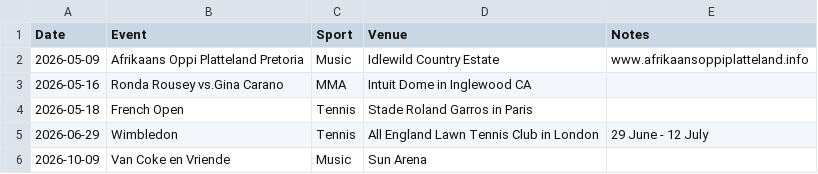
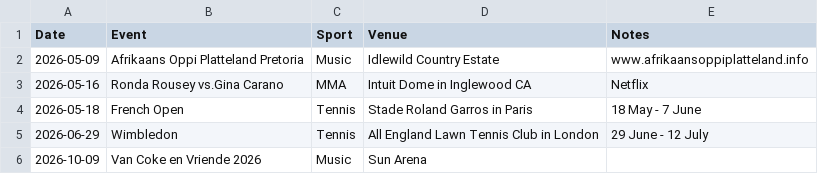
Before and after one commit to mrp36126/mysportzone, a CSV file: data/general_schedule.csv, drawn as a sheet.

Commit message:
Update general_schedule.csv

```diff
--- a/data/general_schedule.csv
+++ b/data/general_schedule.csv
@@ -2,5 +2,5 @@ Date,Event,Sport,Venue,Notes
 2026-05-09,Afrikaans Oppi Platteland Pretoria,Music,Idlewild Country Estate,www.afrikaansoppiplatteland.info
-2026-05-16,Ronda Rousey vs.Gina Carano,MMA,Intuit Dome in Inglewood CA,
-2026-05-18,French Open,Tennis,Stade Roland Garros in Paris
+2026-05-16,Ronda Rousey vs.Gina Carano,MMA,Intuit Dome in Inglewood CA,Netflix
+2026-05-18,French Open,Tennis,Stade Roland Garros in Paris,18 May - 7 June
 2026-06-29,Wimbledon,Tennis,All England Lawn Tennis Club in London,29 June - 12 July
-2026-10-09,Van Coke en Vriende,Music,Sun Arena,
+2026-10-09,Van Coke en Vriende 2026,Music,Sun Arena,
```
